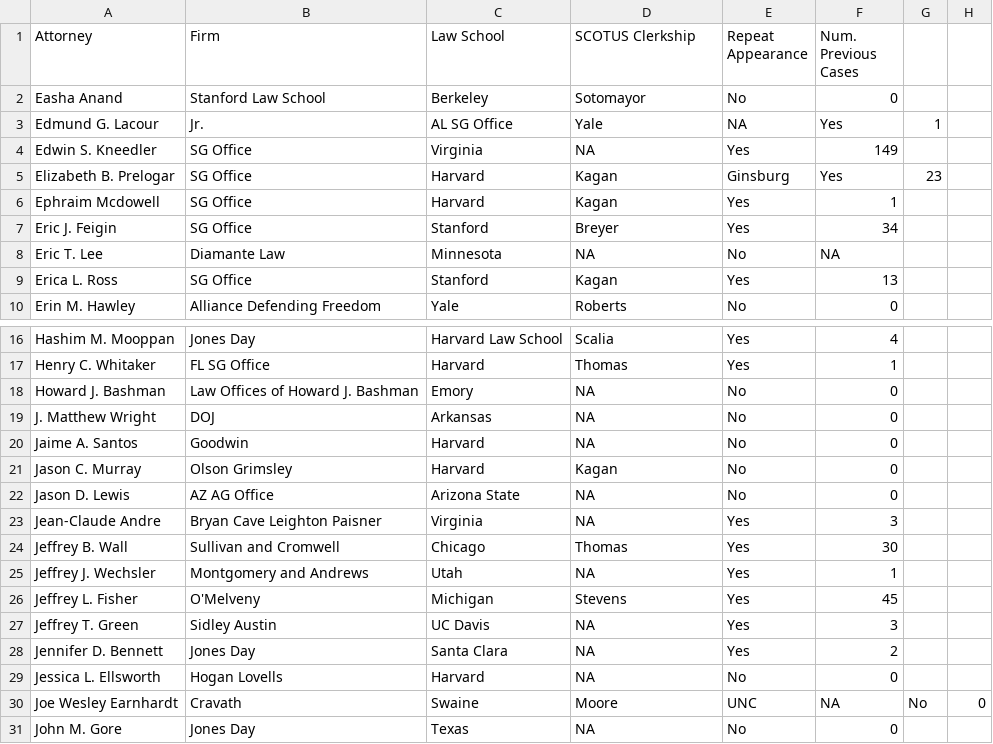
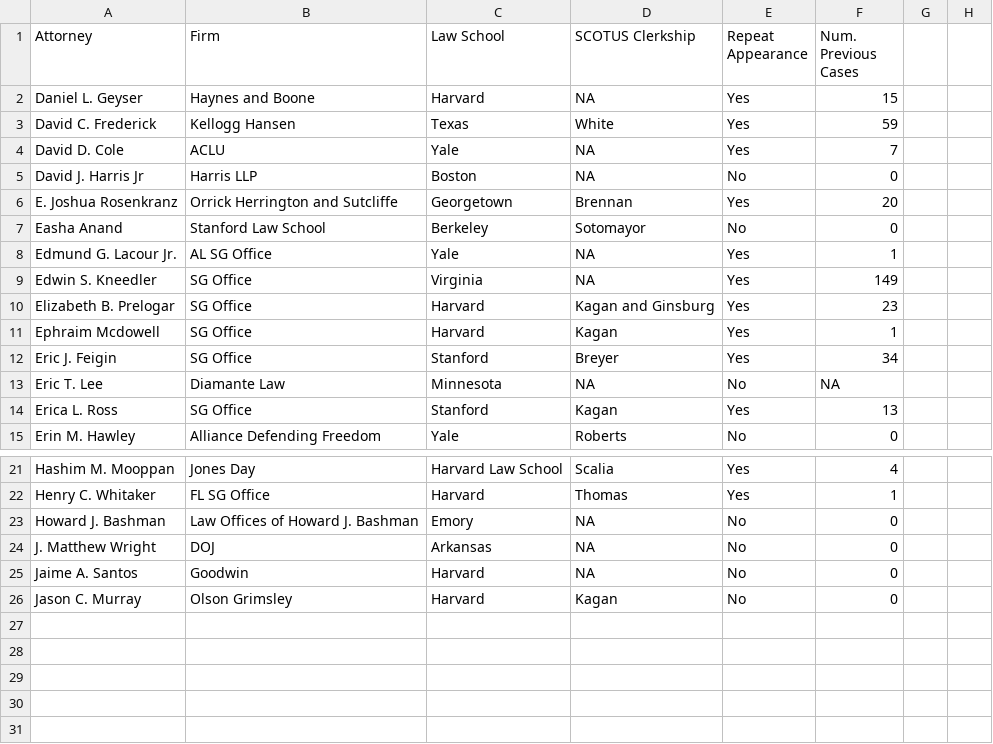
Before and after one commit to JakeTruscott/jaketruscott.github.io, a CSV file: _scotuswatch/stat_pack_OT23/Statpack Replication Data/Oral Arguments/Attorney Information/attorney_summary_stats_2.csv, drawn as a sheet; only a part is shown, gaps mark what is left out.

```diff
--- a/_scotuswatch/stat_pack_OT23/Statpack Replication Data/Oral Arguments/Attorney Information/attorney_summary_stats_2.csv
+++ b/_scotuswatch/stat_pack_OT23/Statpack Replication Data/Oral Arguments/Attorney Information/attorney_summary_stats_2.csv
@@ -1,6 +1,11 @@
 Attorney,Firm,Law School,SCOTUS Clerkship,Repeat Appearance,Num. Previous Cases
+Daniel L. Geyser,Haynes and Boone,Harvard,NA,Yes,15
+David C. Frederick,Kellogg Hansen,Texas,White,Yes,59
+David D. Cole,ACLU,Yale,NA,Yes,7
+David J. Harris Jr,Harris LLP,Boston,NA,No,0
+E. Joshua Rosenkranz,Orrick Herrington and Sutcliffe,Georgetown,Brennan,Yes,20
 Easha Anand,Stanford Law School,Berkeley,Sotomayor,No,0
-Edmund G. Lacour, Jr.,AL SG Office,Yale,NA,Yes,1
+Edmund G. Lacour Jr.,AL SG Office,Yale,NA,Yes,1
 Edwin S. Kneedler,SG Office,Virginia,NA,Yes,149
-Elizabeth B. Prelogar,SG Office,Harvard,Kagan, Ginsburg,Yes,23
+Elizabeth B. Prelogar,SG Office,Harvard,Kagan and  Ginsburg,Yes,23
 Ephraim Mcdowell,SG Office,Harvard,Kagan,Yes,1
@@ -21,11 +26 @@ Jaime A. Santos,Goodwin,Harvard,NA,No,0
 Jason C. Murray,Olson Grimsley,Harvard,Kagan,No,0
-Jason D. Lewis,AZ AG Office,Arizona State,NA,No,0
-Jean-Claude Andre,Bryan Cave Leighton Paisner,Virginia,NA,Yes,3
-Jeffrey B. Wall,Sullivan and Cromwell,Chicago,Thomas,Yes,30
-Jeffrey J. Wechsler,Montgomery and Andrews,Utah,NA,Yes,1
-Jeffrey L. Fisher,O'Melveny,Michigan,Stevens,Yes,45
-Jeffrey T. Green,Sidley Austin,UC Davis,NA,Yes,3
-Jennifer D. Bennett,Jones Day,Santa Clara,NA,Yes,2
-Jessica L. Ellsworth,Hogan Lovells,Harvard,NA,No,0
-Joe Wesley Earnhardt,Cravath, Swaine, Moore,UNC,NA,No,0
-John M. Gore,Jones Day,Texas,NA,No,0
```
Also changed, not shown: _scotuswatch/stat_pack_OT23/Statpack Replication Data/Oral Arguments/Attorney Information/attorney_summary_stats_1.csv, _scotuswatch/stat_pack_OT23/Statpack Replication Data/Oral Arguments/Attorney Information/attorney_summary_stats_3.csv, 6 other files.
